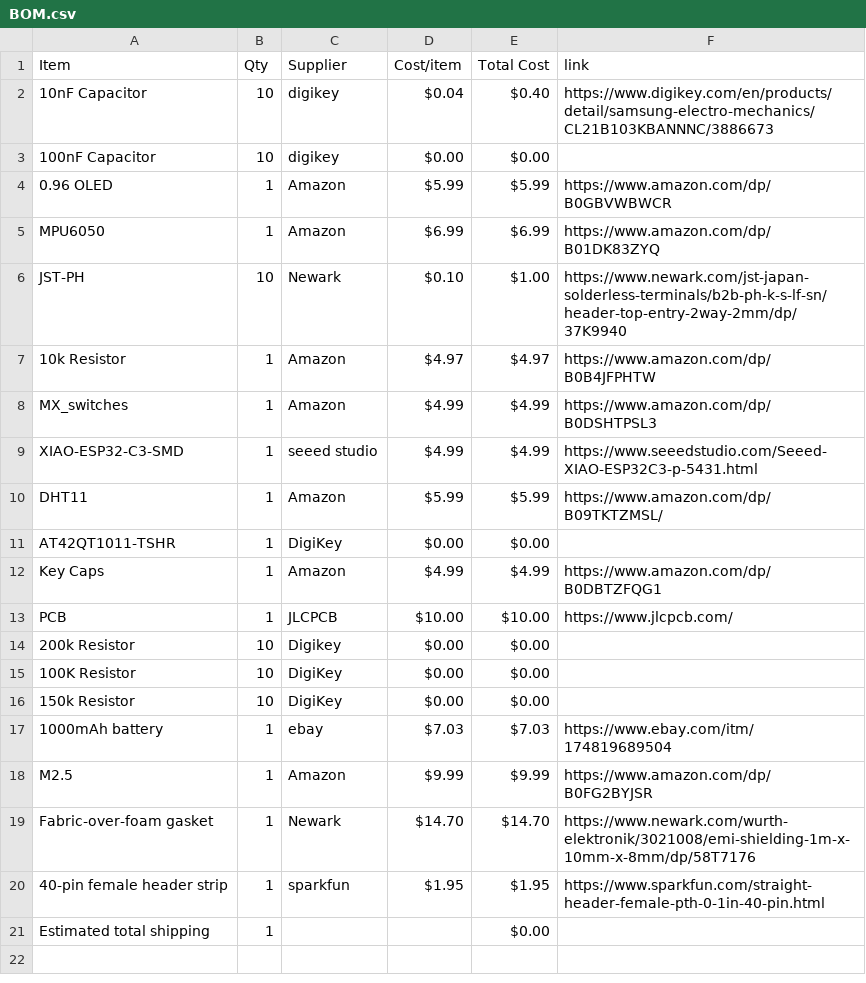
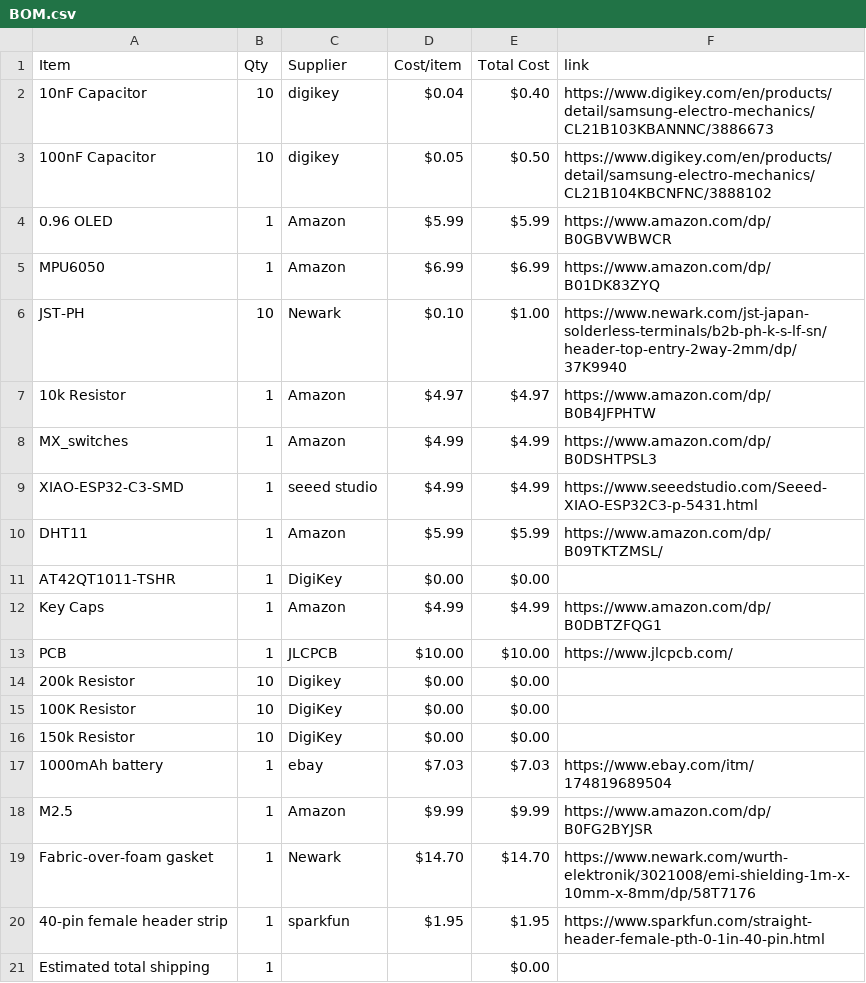
Before and after one commit to Esther-365/my-first-hardware-project, a CSV file: BOM.csv, drawn as a sheet.

Commit message:
Sync Starbie from Half Life

```diff
--- a/BOM.csv
+++ b/BOM.csv
@@ -2,3 +2,3 @@ Item,Qty,Supplier,Cost/item,Total Cost,link
 10nF Capacitor,10,digikey,$0.04,$0.40,https://www.digikey.com/en/products/detail/samsung-electro-mechanics/CL21B103KBANNNC/3886673
-100nF Capacitor,10,digikey,$0.00,$0.00,
+100nF Capacitor,10,digikey,$0.05,$0.50,https://www.digikey.com/en/products/detail/samsung-electro-mechanics/CL21B104KBCNFNC/3888102
 0.96 OLED,1,Amazon,$5.99,$5.99,https://www.amazon.com/dp/B0GBVWBWCR
```
